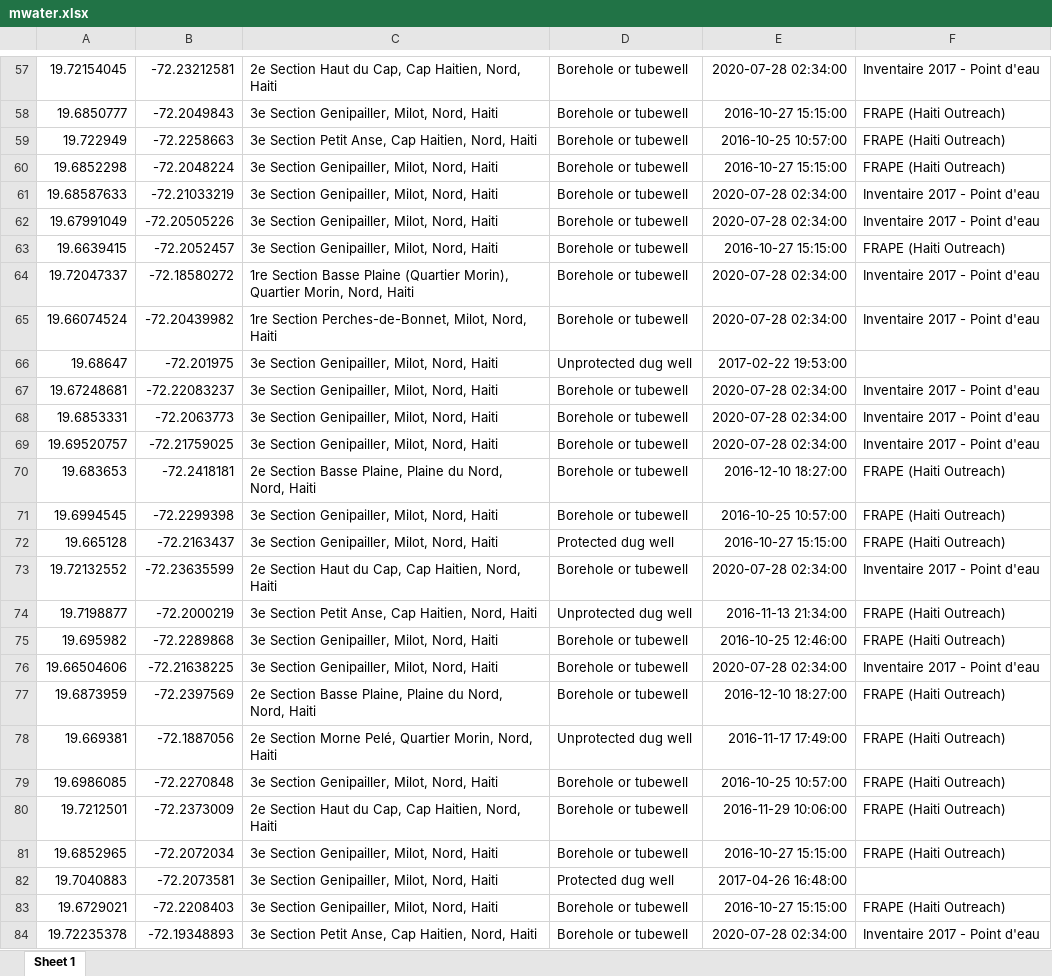
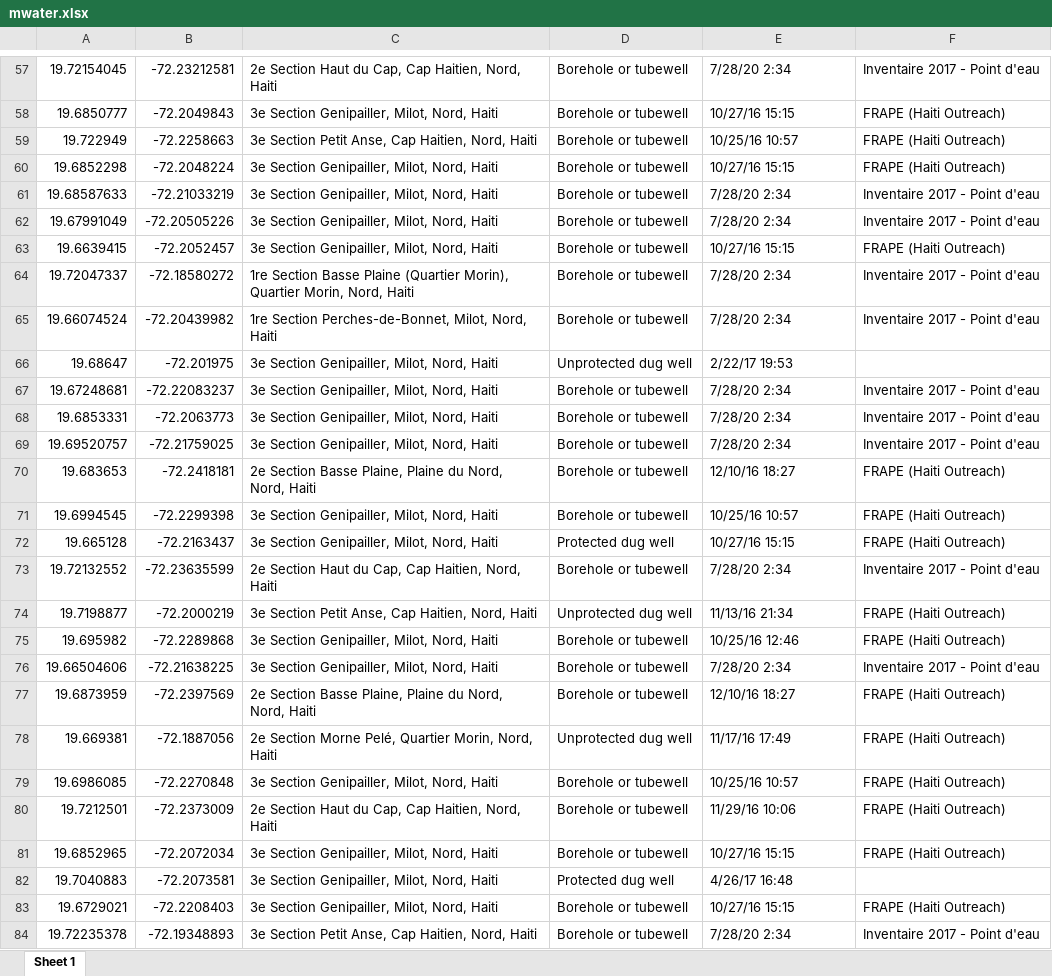
Before and after one commit to openwashdata/cbssuitabilityhaiti, an Excel workbook: inst/extdata/mwater.xlsx, sheet Sheet 1, drawn as a sheet; only a part is shown, gaps mark what is left out; values as stored, in another font and other column widths than the file's, no borders; the diff covers the shown part only; the diff names each change by its address in the sheet, - before the commit and + after, or states it on an @@ line.

```diff
--- a/inst/extdata/mwater.xlsx (sheet Sheet 1)
+++ b/inst/extdata/mwater.xlsx (sheet Sheet 1)
-E57: 2020-07-28 02:34:00
+E57: 7/28/20 2:34
-E58: 2016-10-27 15:15:00
+E58: 10/27/16 15:15
-E59: 2016-10-25 10:57:00
+E59: 10/25/16 10:57
-E60: 2016-10-27 15:15:00
+E60: 10/27/16 15:15
-E61:E62: 2020-07-28 02:34:00
+E61:E62: 7/28/20 2:34
-E63: 2016-10-27 15:15:00
+E63: 10/27/16 15:15
-E64:E65: 2020-07-28 02:34:00
+E64:E65: 7/28/20 2:34
-E66: 2017-02-22 19:53:00
+E66: 2/22/17 19:53
-E67:E69: 2020-07-28 02:34:00
+E67:E69: 7/28/20 2:34
-E70: 2016-12-10 18:27:00
+E70: 12/10/16 18:27
-E71: 2016-10-25 10:57:00
+E71: 10/25/16 10:57
-E72: 2016-10-27 15:15:00
+E72: 10/27/16 15:15
-E73: 2020-07-28 02:34:00
+E73: 7/28/20 2:34
-E74: 2016-11-13 21:34:00
+E74: 11/13/16 21:34
-E75: 2016-10-25 12:46:00
+E75: 10/25/16 12:46
-E76: 2020-07-28 02:34:00
+E76: 7/28/20 2:34
-E77: 2016-12-10 18:27:00
+E77: 12/10/16 18:27
-E78: 2016-11-17 17:49:00
+E78: 11/17/16 17:49
-E79: 2016-10-25 10:57:00
+E79: 10/25/16 10:57
-E80: 2016-11-29 10:06:00
+E80: 11/29/16 10:06
-E81: 2016-10-27 15:15:00
+E81: 10/27/16 15:15
-E82: 2017-04-26 16:48:00
+E82: 4/26/17 16:48
-E83: 2016-10-27 15:15:00
+E83: 10/27/16 15:15
-E84: 2020-07-28 02:34:00
+E84: 7/28/20 2:34
```
Also changed, not shown: 1 added row, 1 removed row and 1821 edited cells elsewhere in this sheet, data-raw/dictionary.xlsx, inst/extdata/okap.xlsx, 9 other files.
